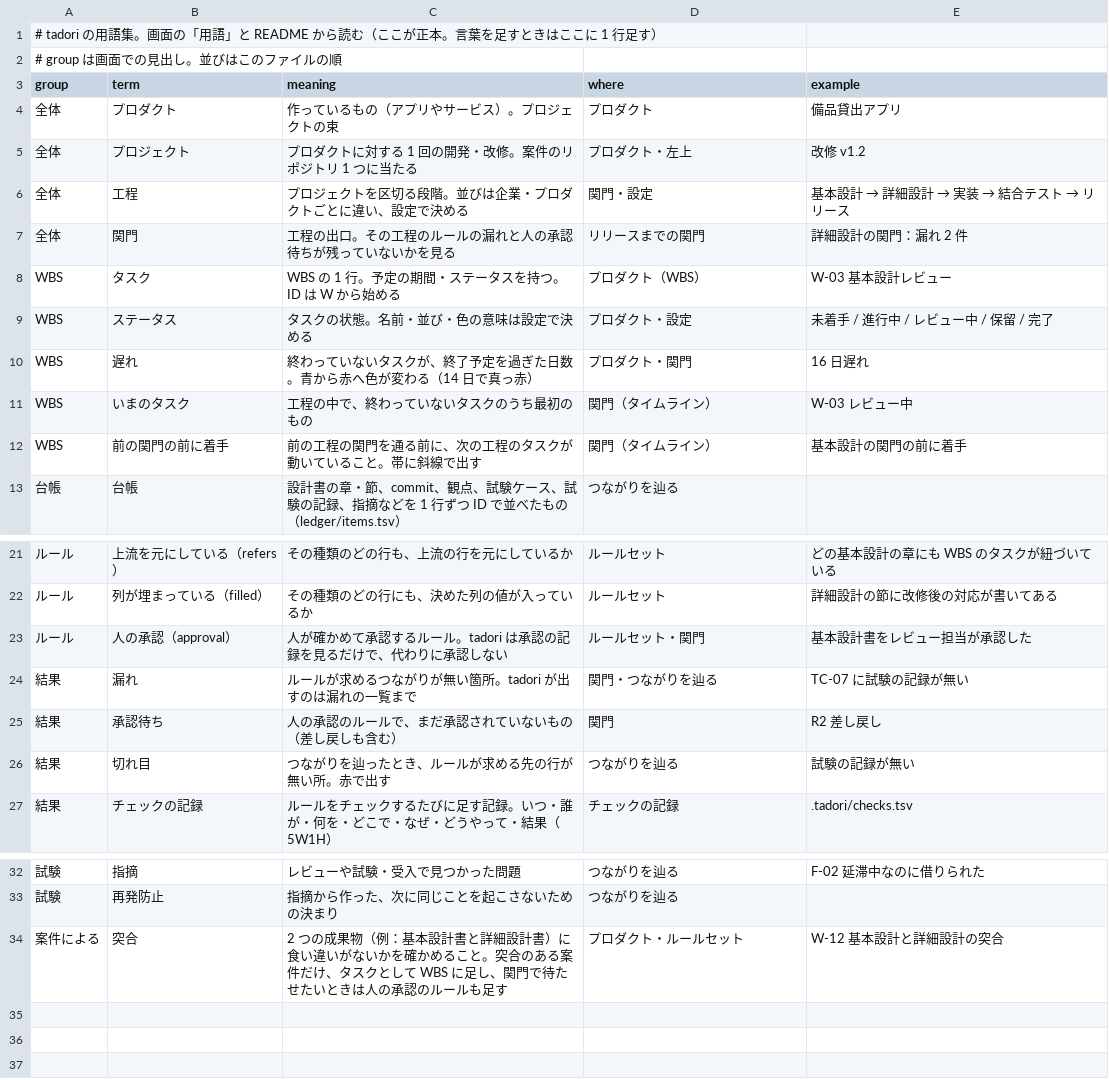
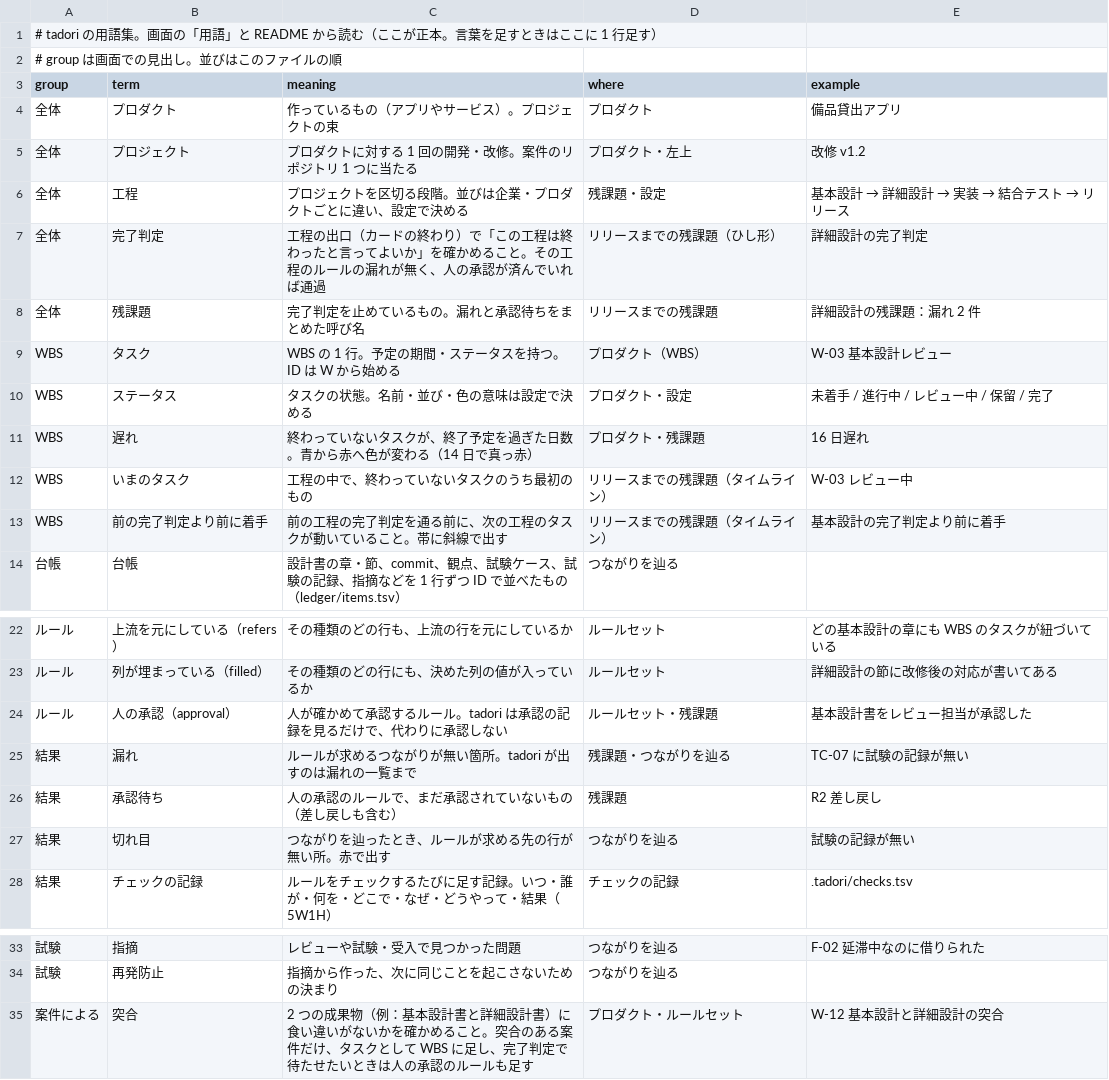
Before and after one commit to meta-taro/tadori, a TSV file: packages/ui/static/glossary.tsv, drawn as a sheet; only a part is shown, gaps mark what is left out.

```diff
--- a/packages/ui/static/glossary.tsv
+++ b/packages/ui/static/glossary.tsv
@@ -5,9 +5,10 @@ group	term	meaning	where	example
 全体	プロジェクト	プロダクトに対する 1 回の開発・改修。案件のリポジトリ 1 つに当たる	プロダクト・左上	改修 v1.2
-全体	工程	プロジェクトを区切る段階。並びは企業・プロダクトごとに違い、設定で決める	関門・設定	基本設計 → 詳細設計 → 実装 → 結合テスト → リリース
-全体	関門	工程の出口。その工程のルールの漏れと人の承認待ちが残っていないかを見る	リリースまでの関門	詳細設計の関門：漏れ 2 件
+全体	工程	プロジェクトを区切る段階。並びは企業・プロダクトごとに違い、設定で決める	残課題・設定	基本設計 → 詳細設計 → 実装 → 結合テスト → リリース
+全体	完了判定	工程の出口（カードの終わり）で「この工程は終わったと言ってよいか」を確かめること。その工程のルールの漏れが無く、人の承認が済んでいれば通過	リリースまでの残課題（ひし形）	詳細設計の完了判定
+全体	残課題	完了判定を止めているもの。漏れと承認待ちをまとめた呼び名	リリースまでの残課題	詳細設計の残課題：漏れ 2 件
 WBS	タスク	WBS の 1 行。予定の期間・ステータスを持つ。ID は W から始める	プロダクト（WBS）	W-03 基本設計レビュー
 WBS	ステータス	タスクの状態。名前・並び・色の意味は設定で決める	プロダクト・設定	未着手 / 進行中 / レビュー中 / 保留 / 完了
-WBS	遅れ	終わっていないタスクが、終了予定を過ぎた日数。青から赤へ色が変わる（14 日で真っ赤）	プロダクト・関門	16 日遅れ
-WBS	いまのタスク	工程の中で、終わっていないタスクのうち最初のもの	関門（タイムライン）	W-03 レビュー中
-WBS	前の関門の前に着手	前の工程の関門を通る前に、次の工程のタスクが動いていること。帯に斜線で出す	関門（タイムライン）	基本設計の関門の前に着手
+WBS	遅れ	終わっていないタスクが、終了予定を過ぎた日数。青から赤へ色が変わる（14 日で真っ赤）	プロダクト・残課題	16 日遅れ
+WBS	いまのタスク	工程の中で、終わっていないタスクのうち最初のもの	リリースまでの残課題（タイムライン）	W-03 レビュー中
+WBS	前の完了判定より前に着手	前の工程の完了判定を通る前に、次の工程のタスクが動いていること。帯に斜線で出す	リリースまでの残課題（タイムライン）	基本設計の完了判定より前に着手
 台帳	台帳	設計書の章・節、commit、観点、試験ケース、試験の記録、指摘などを 1 行ずつ ID で並べたもの（ledger/items.tsv）	つながりを辿る
@@ -22,5 +23,5 @@ WBS	前の関門の前に着手	前の工程の関門を通る前に、次の工
 ルール	列が埋まっている（filled）	その種類のどの行にも、決めた列の値が入っているか	ルールセット	詳細設計の節に改修後の対応が書いてある
-ルール	人の承認（approval）	人が確かめて承認するルール。tadori は承認の記録を見るだけで、代わりに承認しない	ルールセット・関門	基本設計書をレビュー担当が承認した
-結果	漏れ	ルールが求めるつながりが無い箇所。tadori が出すのは漏れの一覧まで	関門・つながりを辿る	TC-07 に試験の記録が無い
-結果	承認待ち	人の承認のルールで、まだ承認されていないもの（差し戻しも含む）	関門	R2 差し戻し
+ルール	人の承認（approval）	人が確かめて承認するルール。tadori は承認の記録を見るだけで、代わりに承認しない	ルールセット・残課題	基本設計書をレビュー担当が承認した
+結果	漏れ	ルールが求めるつながりが無い箇所。tadori が出すのは漏れの一覧まで	残課題・つながりを辿る	TC-07 に試験の記録が無い
+結果	承認待ち	人の承認のルールで、まだ承認されていないもの（差し戻しも含む）	残課題	R2 差し戻し
 結果	切れ目	つながりを辿ったとき、ルールが求める先の行が無い所。赤で出す	つながりを辿る	試験の記録が無い
@@ -33,2 +34,2 @@ WBS	前の関門の前に着手	前の工程の関門を通る前に、次の工
 試験	再発防止	指摘から作った、次に同じことを起こさないための決まり	つながりを辿る
-案件による	突合	2 つの成果物（例：基本設計書と詳細設計書）に食い違いがないかを確かめること。突合のある案件だけ、タスクとして WBS に足し、関門で待たせたいときは人の承認のルールも足す	プロダクト・ルールセット	W-12 基本設計と詳細設計の突合
+案件による	突合	2 つの成果物（例：基本設計書と詳細設計書）に食い違いがないかを確かめること。突合のある案件だけ、タスクとして WBS に足し、完了判定で待たせたいときは人の承認のルールも足す	プロダクト・ルールセット	W-12 基本設計と詳細設計の突合
```
Also changed, not shown: 17 other files.
